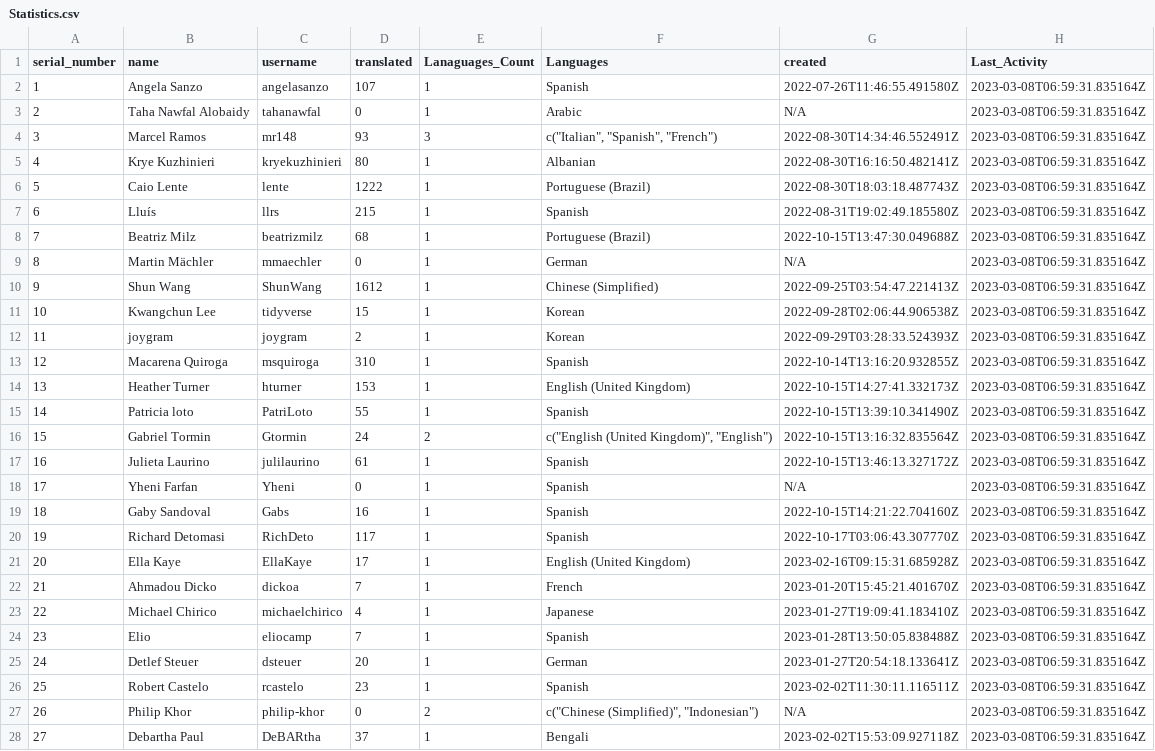
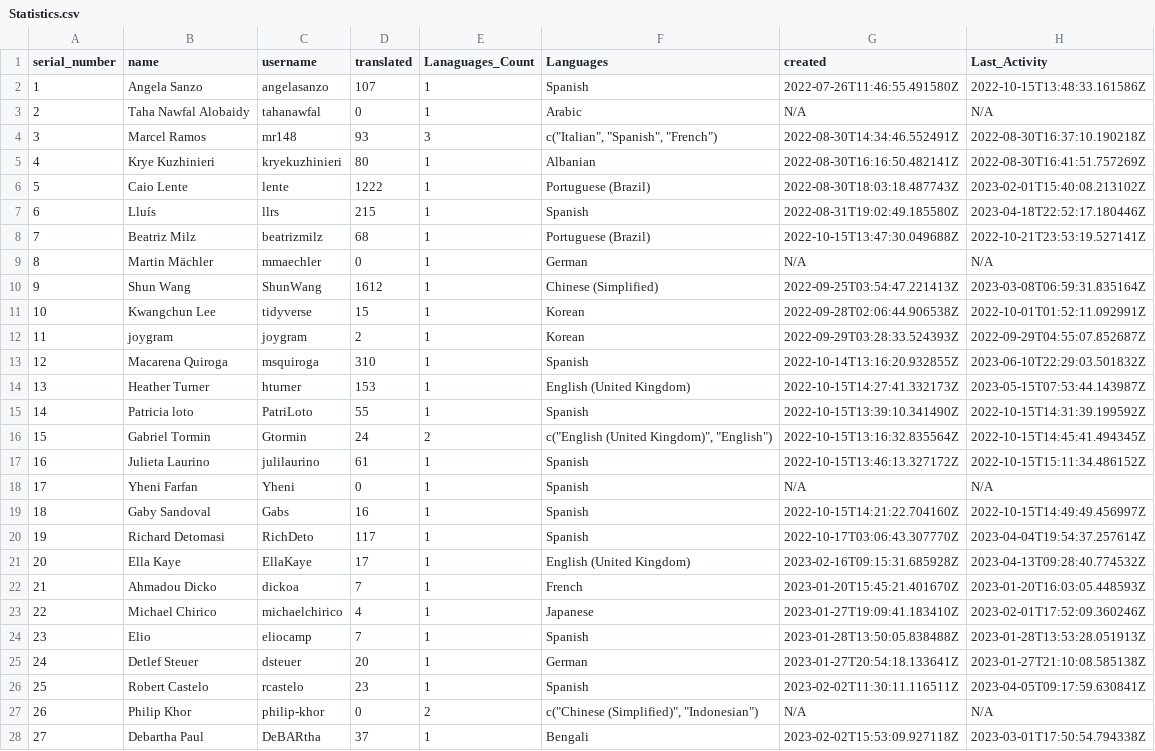
Before and after one commit to shrish-shete20/weblate, a CSV file: User Statistics/Statistics.csv, drawn as a sheet; only a part is shown; the diff covers the shown part only.

Commit message:
Updated users Csv

```diff
--- a/User Statistics/Statistics.csv
+++ b/User Statistics/Statistics.csv
@@ -1,28 +1,28 @@
 serial_number,name,username,translated,Lanaguages_Count,Languages,created,Last_Activity
-1,Angela Sanzo,angelasanzo,107,1,Spanish,2022-07-26T11:46:55.491580Z,2023-03-08T06:59:31.835164Z
-2,Taha Nawfal Alobaidy,tahanawfal,0,1,Arabic,N/A,2023-03-08T06:59:31.835164Z
-3,Marcel Ramos,mr148,93,3,"c(""Italian"", ""Spanish"", ""French"")",2022-08-30T14:34:46.552491Z,2023-03-08T06:59:31.835164Z
-4,Krye Kuzhinieri,kryekuzhinieri,80,1,Albanian,2022-08-30T16:16:50.482141Z,2023-03-08T06:59:31.835164Z
-5,Caio Lente,lente,1222,1,Portuguese (Brazil),2022-08-30T18:03:18.487743Z,2023-03-08T06:59:31.835164Z
-6,Lluís,llrs,215,1,Spanish,2022-08-31T19:02:49.185580Z,2023-03-08T06:59:31.835164Z
-7,Beatriz Milz,beatrizmilz,68,1,Portuguese (Brazil),2022-10-15T13:47:30.049688Z,2023-03-08T06:59:31.835164Z
-8,Martin Mächler,mmaechler,0,1,German,N/A,2023-03-08T06:59:31.835164Z
+1,Angela Sanzo,angelasanzo,107,1,Spanish,2022-07-26T11:46:55.491580Z,2022-10-15T13:48:33.161586Z
+2,Taha Nawfal Alobaidy,tahanawfal,0,1,Arabic,N/A,N/A
+3,Marcel Ramos,mr148,93,3,"c(""Italian"", ""Spanish"", ""French"")",2022-08-30T14:34:46.552491Z,2022-08-30T16:37:10.190218Z
+4,Krye Kuzhinieri,kryekuzhinieri,80,1,Albanian,2022-08-30T16:16:50.482141Z,2022-08-30T16:41:51.757269Z
+5,Caio Lente,lente,1222,1,Portuguese (Brazil),2022-08-30T18:03:18.487743Z,2023-02-01T15:40:08.213102Z
+6,Lluís,llrs,215,1,Spanish,2022-08-31T19:02:49.185580Z,2023-04-18T22:52:17.180446Z
+7,Beatriz Milz,beatrizmilz,68,1,Portuguese (Brazil),2022-10-15T13:47:30.049688Z,2022-10-21T23:53:19.527141Z
+8,Martin Mächler,mmaechler,0,1,German,N/A,N/A
 9,Shun Wang,ShunWang,1612,1,Chinese (Simplified),2022-09-25T03:54:47.221413Z,2023-03-08T06:59:31.835164Z
-10,Kwangchun Lee,tidyverse,15,1,Korean,2022-09-28T02:06:44.906538Z,2023-03-08T06:59:31.835164Z
-11,joygram,joygram,2,1,Korean,2022-09-29T03:28:33.524393Z,2023-03-08T06:59:31.835164Z
-12,Macarena Quiroga,msquiroga,310,1,Spanish,2022-10-14T13:16:20.932855Z,2023-03-08T06:59:31.835164Z
-13,Heather Turner,hturner,153,1,English (United Kingdom),2022-10-15T14:27:41.332173Z,2023-03-08T06:59:31.835164Z
-14,Patricia loto,PatriLoto,55,1,Spanish,2022-10-15T13:39:10.341490Z,2023-03-08T06:59:31.835164Z
-15,Gabriel Tormin,Gtormin,24,2,"c(""English (United Kingdom)"", ""English"")",2022-10-15T13:16:32.835564Z,2023-03-08T06:59:31.835164Z
-16,Julieta Laurino,julilaurino,61,1,Spanish,2022-10-15T13:46:13.327172Z,2023-03-08T06:59:31.835164Z
-17,Yheni Farfan,Yheni,0,1,Spanish,N/A,2023-03-08T06:59:31.835164Z
-18,Gaby Sandoval,Gabs,16,1,Spanish,2022-10-15T14:21:22.704160Z,2023-03-08T06:59:31.835164Z
-19,Richard Detomasi,RichDeto,117,1,Spanish,2022-10-17T03:06:43.307770Z,2023-03-08T06:59:31.835164Z
-20,Ella Kaye,EllaKaye,17,1,English (United Kingdom),2023-02-16T09:15:31.685928Z,2023-03-08T06:59:31.835164Z
-21,Ahmadou Dicko,dickoa,7,1,French,2023-01-20T15:45:21.401670Z,2023-03-08T06:59:31.835164Z
-22,Michael Chirico,michaelchirico,4,1,Japanese,2023-01-27T19:09:41.183410Z,2023-03-08T06:59:31.835164Z
-23,Elio,eliocamp,7,1,Spanish,2023-01-28T13:50:05.838488Z,2023-03-08T06:59:31.835164Z
-24,Detlef Steuer,dsteuer,20,1,German,2023-01-27T20:54:18.133641Z,2023-03-08T06:59:31.835164Z
-25,Robert Castelo,rcastelo,23,1,Spanish,2023-02-02T11:30:11.116511Z,2023-03-08T06:59:31.835164Z
-26,Philip Khor,philip-khor,0,2,"c(""Chinese (Simplified)"", ""Indonesian"")",N/A,2023-03-08T06:59:31.835164Z
-27,Debartha Paul,DeBARtha,37,1,Bengali,2023-02-02T15:53:09.927118Z,2023-03-08T06:59:31.835164Z
+10,Kwangchun Lee,tidyverse,15,1,Korean,2022-09-28T02:06:44.906538Z,2022-10-01T01:52:11.092991Z
+11,joygram,joygram,2,1,Korean,2022-09-29T03:28:33.524393Z,2022-09-29T04:55:07.852687Z
+12,Macarena Quiroga,msquiroga,310,1,Spanish,2022-10-14T13:16:20.932855Z,2023-06-10T22:29:03.501832Z
+13,Heather Turner,hturner,153,1,English (United Kingdom),2022-10-15T14:27:41.332173Z,2023-05-15T07:53:44.143987Z
+14,Patricia loto,PatriLoto,55,1,Spanish,2022-10-15T13:39:10.341490Z,2022-10-15T14:31:39.199592Z
+15,Gabriel Tormin,Gtormin,24,2,"c(""English (United Kingdom)"", ""English"")",2022-10-15T13:16:32.835564Z,2022-10-15T14:45:41.494345Z
+16,Julieta Laurino,julilaurino,61,1,Spanish,2022-10-15T13:46:13.327172Z,2022-10-15T15:11:34.486152Z
+17,Yheni Farfan,Yheni,0,1,Spanish,N/A,N/A
+18,Gaby Sandoval,Gabs,16,1,Spanish,2022-10-15T14:21:22.704160Z,2022-10-15T14:49:49.456997Z
+19,Richard Detomasi,RichDeto,117,1,Spanish,2022-10-17T03:06:43.307770Z,2023-04-04T19:54:37.257614Z
+20,Ella Kaye,EllaKaye,17,1,English (United Kingdom),2023-02-16T09:15:31.685928Z,2023-04-13T09:28:40.774532Z
+21,Ahmadou Dicko,dickoa,7,1,French,2023-01-20T15:45:21.401670Z,2023-01-20T16:03:05.448593Z
+22,Michael Chirico,michaelchirico,4,1,Japanese,2023-01-27T19:09:41.183410Z,2023-02-01T17:52:09.360246Z
+23,Elio,eliocamp,7,1,Spanish,2023-01-28T13:50:05.838488Z,2023-01-28T13:53:28.051913Z
+24,Detlef Steuer,dsteuer,20,1,German,2023-01-27T20:54:18.133641Z,2023-01-27T21:10:08.585138Z
+25,Robert Castelo,rcastelo,23,1,Spanish,2023-02-02T11:30:11.116511Z,2023-04-05T09:17:59.630841Z
+26,Philip Khor,philip-khor,0,2,"c(""Chinese (Simplified)"", ""Indonesian"")",N/A,N/A
+27,Debartha Paul,DeBARtha,37,1,Bengali,2023-02-02T15:53:09.927118Z,2023-03-01T17:50:54.794338Z
```
Also changed, not shown: 13 edited cells elsewhere in this file.
